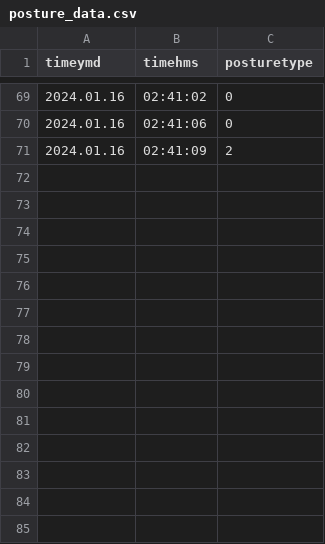
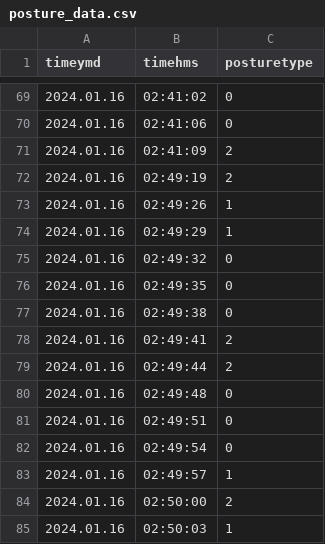
Before and after one commit to sbchae11/winexe, a CSV file: exepj/posture_data.csv, drawn as a sheet; only a part is shown, gaps mark what is left out.

```diff
--- a/exepj/posture_data.csv
+++ b/exepj/posture_data.csv
@@ -71 +71,15 @@ timeymd,timehms,posturetype
 2024.01.16,02:41:09,2
+2024.01.16,02:49:19,2
+2024.01.16,02:49:26,1
+2024.01.16,02:49:29,1
+2024.01.16,02:49:32,0
+2024.01.16,02:49:35,0
+2024.01.16,02:49:38,0
+2024.01.16,02:49:41,2
+2024.01.16,02:49:44,2
+2024.01.16,02:49:48,0
+2024.01.16,02:49:51,0
+2024.01.16,02:49:54,0
+2024.01.16,02:49:57,1
+2024.01.16,02:50:00,2
+2024.01.16,02:50:03,1
```
Also changed, not shown: 1 other file.
